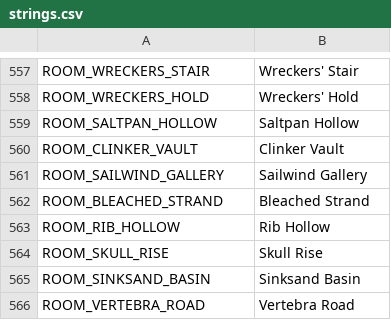
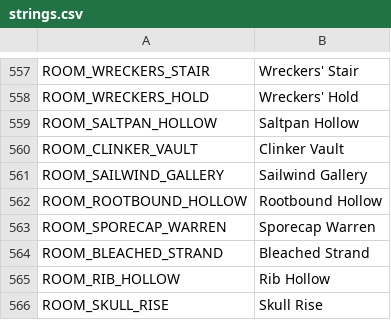
Before and after one commit to ashciraulo/Leviathan, a CSV file: locale/strings.csv, drawn as a sheet; only a part is shown, gaps mark what is left out; the shorter side is filled out with more unchanged rows.

```diff
--- a/locale/strings.csv
+++ b/locale/strings.csv
@@ -561,2 +561,4 @@ ROOM_CLINKER_VAULT,Clinker Vault
 ROOM_SAILWIND_GALLERY,Sailwind Gallery
+ROOM_ROOTBOUND_HOLLOW,Rootbound Hollow
+ROOM_SPORECAP_WARREN,Sporecap Warren
 ROOM_BLEACHED_STRAND,Bleached Strand
```
Also changed, not shown: 7 other files.
